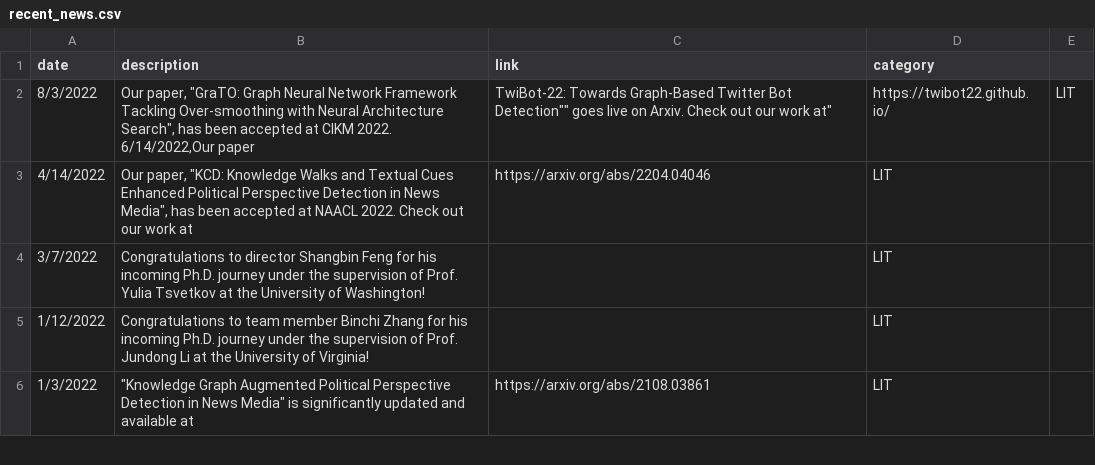
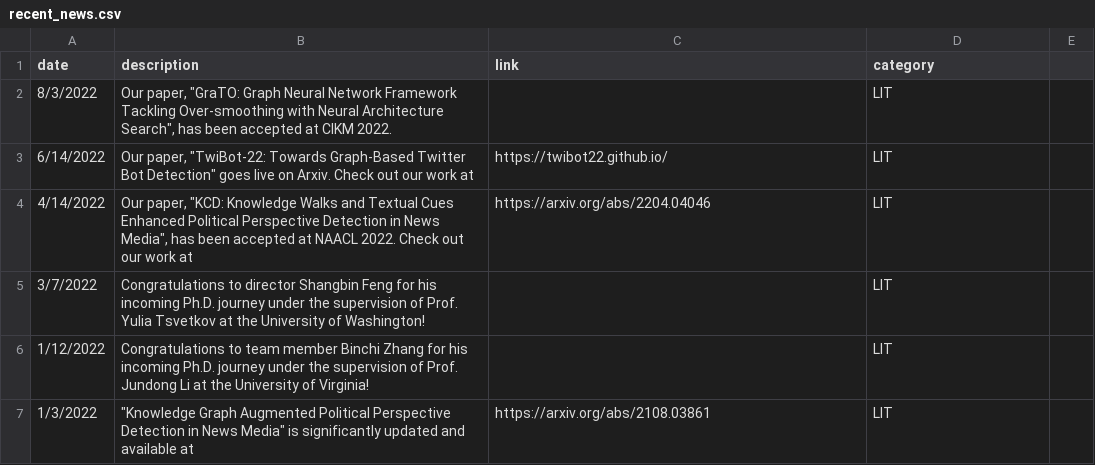
Before and after one commit to leopoldwhite/LuoUndergradXJTU.github.io, a CSV file: data/recent_news.csv, drawn as a sheet; only a part is shown; removed rows and columns are numbered as before the commit, all else as after; ↵ is a line break in a cell; the diff names each change by its address in the sheet, - before the commit and + after, or states it on an @@ line.

Commit message:
Update recent_news.csv

```diff
--- a/data/recent_news.csv
+++ b/data/recent_news.csv
-row 2: 8/3/2022 | Our paper, "GraTO: Graph Neural Network Framework Tackling Over-smoothing with Neural Architecture Search", has been accepted at CIKM 2022. ↵ 6/14/2022,Our paper | TwiBot-22: Towards Graph-Based Twitter Bot Detection"" goes live on Arxiv. Check out our work at" | https://twibot22.github.io/ | LIT
+row 2: 8/3/2022 | Our paper, "GraTO: Graph Neural Network Framework Tackling Over-smoothing with Neural Architecture Search", has been accepted at CIKM 2022. |  | LIT
+row 3: 6/14/2022 | Our paper, "TwiBot-22: Towards Graph-Based Twitter Bot Detection" goes live on Arxiv. Check out our work at | https://twibot22.github.io/ | LIT
```
